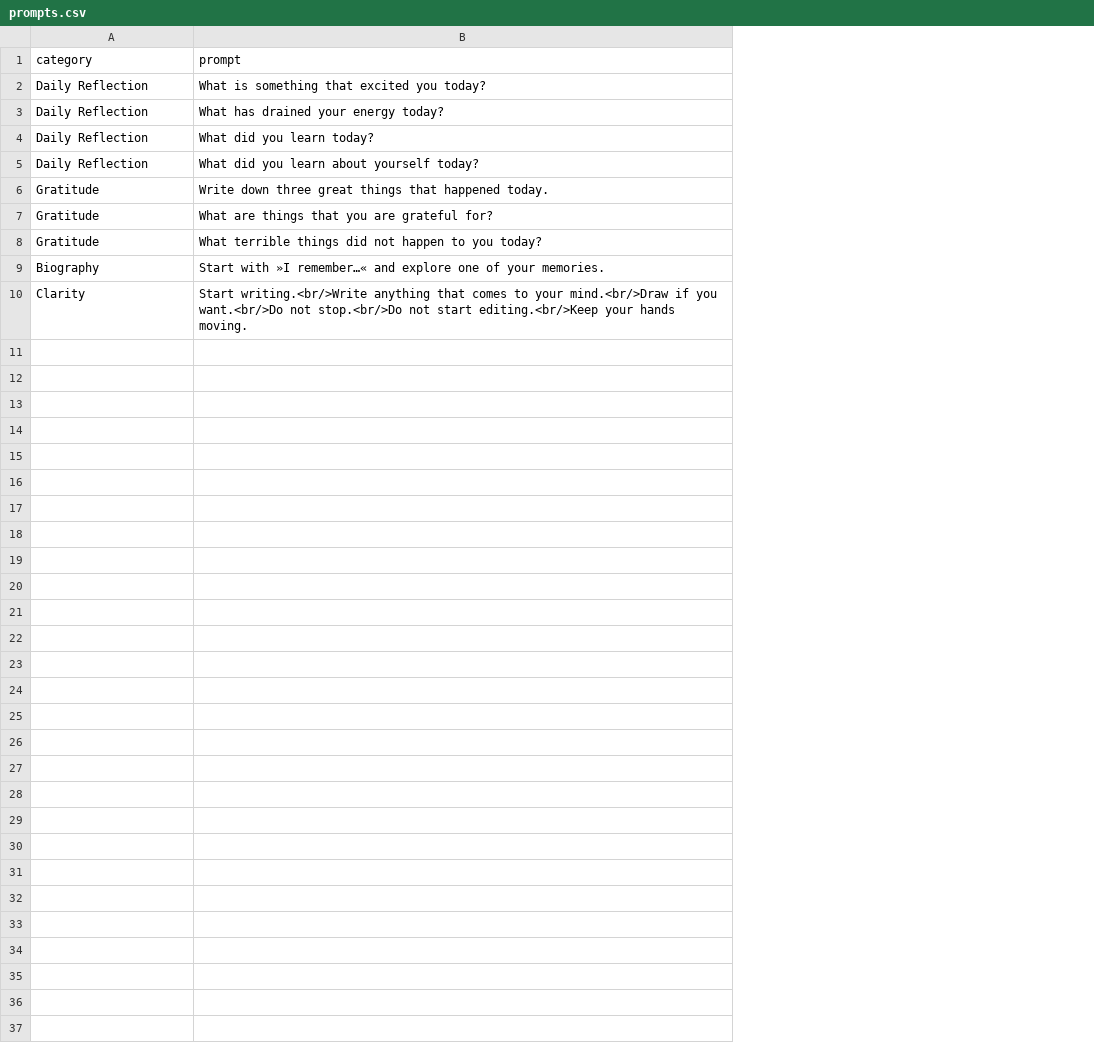
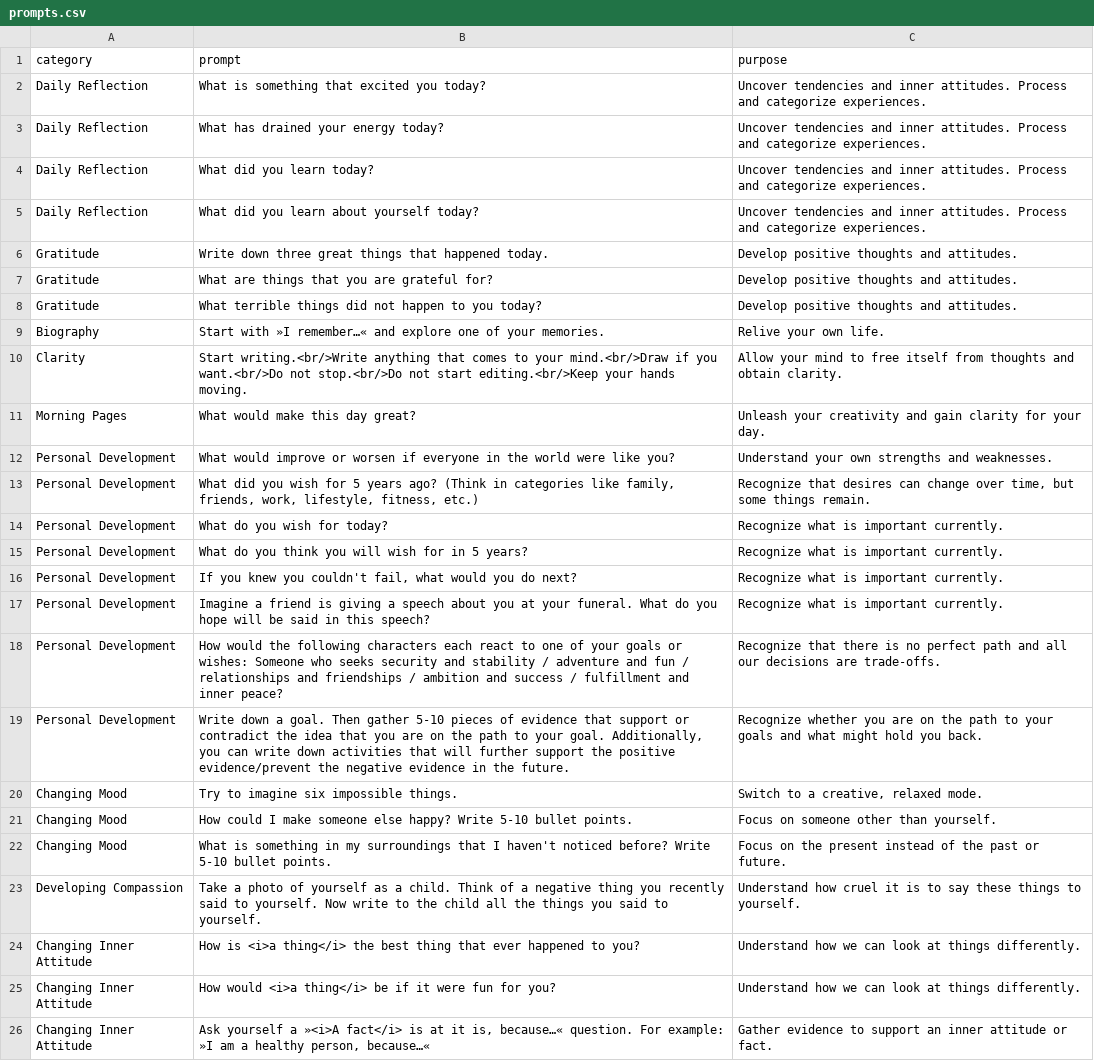
Before and after one commit to BastiTee/bastitee.github.io, a CSV file: lab/journaling-prompts/prompts.csv, drawn as a sheet; the diff names each change by its address in the sheet, - before the commit and + after, or states it on an @@ line.

```diff
--- a/lab/journaling-prompts/prompts.csv
+++ b/lab/journaling-prompts/prompts.csv
+column C (purpose), rows 2-10: Uncover tendencies and inner attitudes. Process and categorize experiences. | Uncover tendencies and inner attitudes. Process and categorize experiences. | Uncover tendencies and inner attitudes. Process and categorize experiences. | Uncover tendencies and inner attitudes. Process and categorize experiences. | Develop positive thoughts and attitudes. | Develop positive thoughts and attitudes. | Develop positive thoughts and attitudes. | Relive your own life. | Allow your mind to free itself from thoughts and obtain clarity.
+row 11: Morning Pages | What would make this day great? | Unleash your creativity and gain clarity for your day.
+row 12: Personal Development | What would improve or worsen if everyone in the world were like you? | Understand your own strengths and weaknesses.
+row 13: Personal Development | What did you wish for 5 years ago? (Think in categories like family, friends, work, lifestyle, fitness, etc.) | Recognize that desires can change over time, but some things remain.
+row 14: Personal Development | What do you wish for today? | Recognize what is important currently.
+row 15: Personal Development | What do you think you will wish for in 5 years? | Recognize what is important currently.
+row 16: Personal Development | If you knew you couldn't fail, what would you do next? | Recognize what is important currently.
+row 17: Personal Development | Imagine a friend is giving a speech about you at your funeral. What do you hope will be said in this speech? | Recognize what is important currently.
+row 18: Personal Development | How would the following characters each react to one of your goals or wishes: Someone who seeks security and stability / adventure and fun / relationships and friendships / ambition and success / fulfillment and inner peace? | Recognize that there is no perfect path and all our decisions are trade-offs.
+row 19: Personal Development | Write down a goal. Then gather 5-10 pieces of evidence that support or contradict the idea that you are on the path to your goal. Additionally, you can write down activities that will further support the positive evidence/prevent the negative evidence in the future. | Recognize whether you are on the path to your goals and what might hold you back.
+row 20: Changing Mood | Try to imagine six impossible things. | Switch to a creative, relaxed mode.
+row 21: Changing Mood | How could I make someone else happy? Write 5-10 bullet points. | Focus on someone other than yourself.
+row 22: Changing Mood | What is something in my surroundings that I haven't noticed before? Write 5-10 bullet points. | Focus on the present instead of the past or future.
+row 23: Developing Compassion | Take a photo of yourself as a child. Think of a negative thing you recently said to yourself. Now write to the child all the things you said to yourself. | Understand how cruel it is to say these things to yourself.
+row 24: Changing Inner Attitude | How is <i>a thing</i> the best thing that ever happened to you? | Understand how we can look at things differently.
+row 25: Changing Inner Attitude | How would <i>a thing</i> be if it were fun for you? | Understand how we can look at things differently.
+row 26: Changing Inner Attitude | Ask yourself a »<i>A fact</i> is at it is, because…« question. For example: »I am a healthy person, because…« | Gather evidence to support an inner attitude or fact.
```
Also changed, not shown: 3 other files.
